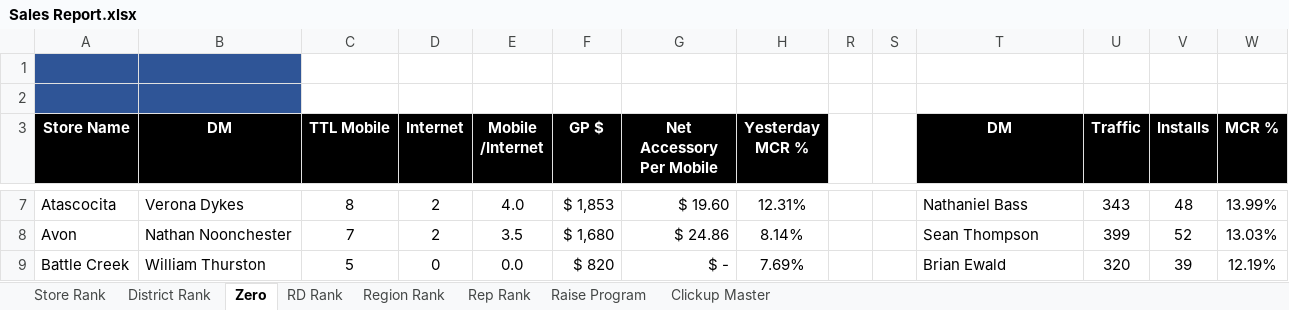
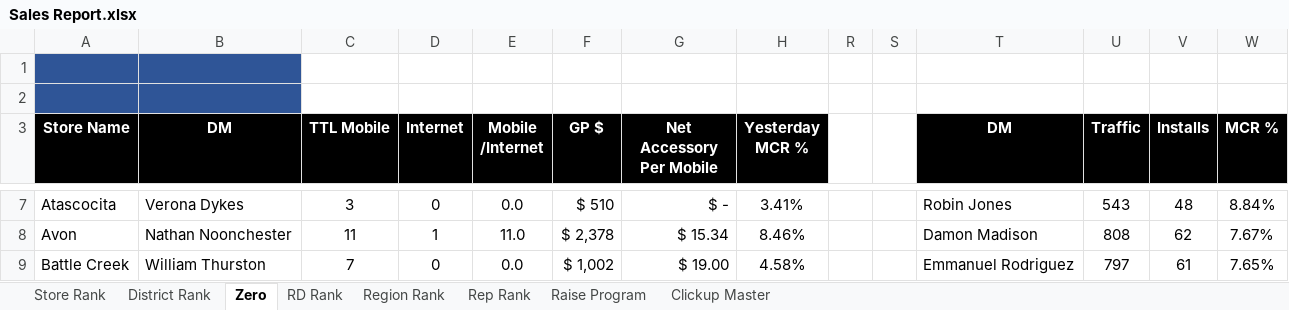
Before and after one commit to BlufoxMobile/Daily-Sales-Report, an Excel workbook: data/Sales Report.xlsx, sheet Zero, drawn as a sheet; only a part is shown, gaps mark what is left out; values as stored, in another font and other column widths than the file's, no borders; charts and pictures and conditional formats not drawn; the diff covers the shown part only; the diff names each change by its address in the sheet, - before the commit and + after, or states it on an @@ line.

```diff
--- a/data/Sales Report.xlsx (sheet Zero)
+++ b/data/Sales Report.xlsx (sheet Zero)
-C7 (TTL Mobile): 8
+C7 (TTL Mobile): 3
-D7 (Internet): 2
+D7 (Internet): 0
-E7 (Mobile /Internet): 4.0
+E7 (Mobile /Internet): 0.0
-F7 (GP $): $ 1,853
+F7 (GP $): $ 510
-G7 (Net Accessory Per Mobile): $ 19.60
+G7 (Net Accessory Per Mobile): $ -
-H7 (Yesterday MCR %): 12.31%
+H7 (Yesterday MCR %): 3.41%
-T7 (DM): Nathaniel Bass
+T7 (DM): Robin Jones
-U7 (Traffic): 343
+U7 (Traffic): 543
-W7 (MCR %): 13.99%
+W7 (MCR %): 8.84%
-C8 (TTL Mobile): 7
+C8 (TTL Mobile): 11
-D8 (Internet): 2
+D8 (Internet): 1
-E8 (Mobile /Internet): 3.5
+E8 (Mobile /Internet): 11.0
-F8 (GP $): $ 1,680
+F8 (GP $): $ 2,378
-G8 (Net Accessory Per Mobile): $ 24.86
+G8 (Net Accessory Per Mobile): $ 15.34
-H8 (Yesterday MCR %): 8.14%
+H8 (Yesterday MCR %): 8.46%
-T8 (DM): Sean Thompson
+T8 (DM): Damon Madison
-U8 (Traffic): 399
+U8 (Traffic): 808
-V8 (Installs): 52
+V8 (Installs): 62
-W8 (MCR %): 13.03%
+W8 (MCR %): 7.67%
-C9 (TTL Mobile): 5
+C9 (TTL Mobile): 7
-F9 (GP $): $ 820
+F9 (GP $): $ 1,002
-G9 (Net Accessory Per Mobile): $ -
+G9 (Net Accessory Per Mobile): $ 19.00
-H9 (Yesterday MCR %): 7.69%
+H9 (Yesterday MCR %): 4.58%
-T9 (DM): Brian Ewald
+T9 (DM): Emmanuel Rodriguez
-U9 (Traffic): 320
+U9 (Traffic): 797
-V9 (Installs): 39
+V9 (Installs): 61
-W9 (MCR %): 12.19%
+W9 (MCR %): 7.65%
```
Also changed, not shown: 857 edited cells elsewhere in this sheet, sheet Rep Rank, sheet Store Rank, sheet District Rank, sheet Region Rank, sheet RD Rank, sheet Raise Program, hidden cells.
